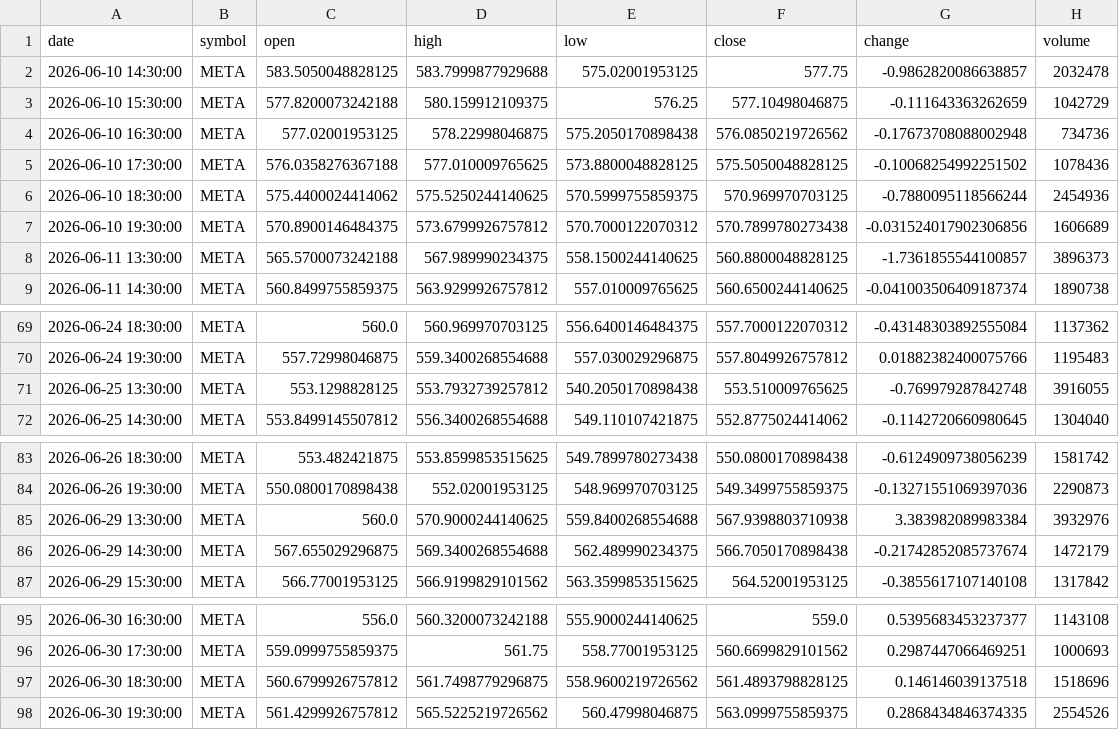
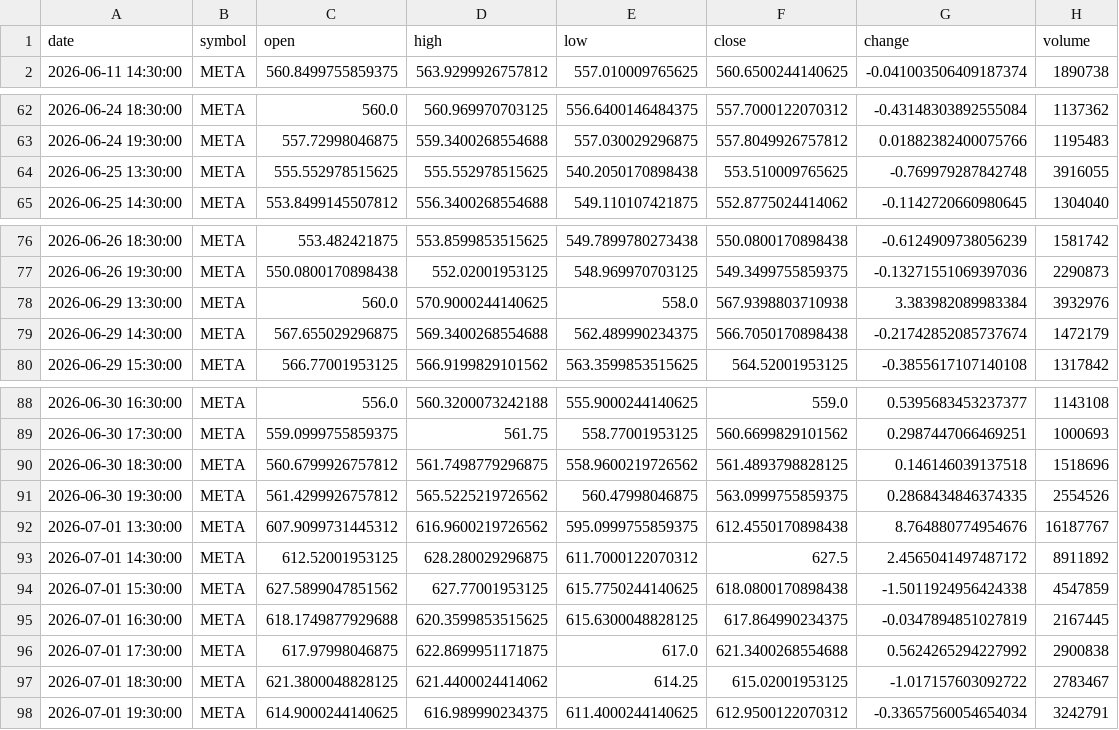
Before and after one commit to timhun/daily-podcast-stk, a CSV file: data/market/hourly_META.csv, drawn as a sheet; only a part is shown, gaps mark what is left out.

```diff
--- a/data/market/hourly_META.csv
+++ b/data/market/hourly_META.csv
@@ -1,9 +1,2 @@
 date,symbol,open,high,low,close,change,volume
-2026-06-10 14:30:00,META,583.5050048828125,583.7999877929688,575.02001953125,577.75,-0.9862820086638857,2032478
-2026-06-10 15:30:00,META,577.8200073242188,580.159912109375,576.25,577.10498046875,-0.111643363262659,1042729
-2026-06-10 16:30:00,META,577.02001953125,578.22998046875,575.2050170898438,576.0850219726562,-0.17673708088002948,734736
-2026-06-10 17:30:00,META,576.0358276367188,577.010009765625,573.8800048828125,575.5050048828125,-0.10068254992251502,1078436
-2026-06-10 18:30:00,META,575.4400024414062,575.5250244140625,570.5999755859375,570.969970703125,-0.7880095118566244,2454936
-2026-06-10 19:30:00,META,570.8900146484375,573.6799926757812,570.7000122070312,570.7899780273438,-0.031524017902306856,1606689
-2026-06-11 13:30:00,META,565.5700073242188,567.989990234375,558.1500244140625,560.8800048828125,-1.7361855544100857,3896373
 2026-06-11 14:30:00,META,560.8499755859375,563.9299926757812,557.010009765625,560.6500244140625,-0.041003506409187374,1890738
@@ -70,3 +63,3 @@ date,symbol,open,high,low,close,change,volume
 2026-06-24 19:30:00,META,557.72998046875,559.3400268554688,557.030029296875,557.8049926757812,0.01882382400075766,1195483
-2026-06-25 13:30:00,META,553.1298828125,553.7932739257812,540.2050170898438,553.510009765625,-0.769979287842748,3916055
+2026-06-25 13:30:00,META,555.552978515625,555.552978515625,540.2050170898438,553.510009765625,-0.769979287842748,3916055
 2026-06-25 14:30:00,META,553.8499145507812,556.3400268554688,549.110107421875,552.8775024414062,-0.1142720660980645,1304040
@@ -84,3 +77,3 @@ date,symbol,open,high,low,close,change,volume
 2026-06-26 19:30:00,META,550.0800170898438,552.02001953125,548.969970703125,549.3499755859375,-0.13271551069397036,2290873
-2026-06-29 13:30:00,META,560.0,570.9000244140625,559.8400268554688,567.9398803710938,3.383982089983384,3932976
+2026-06-29 13:30:00,META,560.0,570.9000244140625,558.0,567.9398803710938,3.383982089983384,3932976
 2026-06-29 14:30:00,META,567.655029296875,569.3400268554688,562.489990234375,566.7050170898438,-0.21742852085737674,1472179
@@ -98 +91,8 @@ date,symbol,open,high,low,close,change,volume
 2026-06-30 19:30:00,META,561.4299926757812,565.5225219726562,560.47998046875,563.0999755859375,0.2868434846374335,2554526
+2026-07-01 13:30:00,META,607.9099731445312,616.9600219726562,595.0999755859375,612.4550170898438,8.764880774954676,16187767
+2026-07-01 14:30:00,META,612.52001953125,628.280029296875,611.7000122070312,627.5,2.4565041497487172,8911892
+2026-07-01 15:30:00,META,627.5899047851562,627.77001953125,615.7750244140625,618.0800170898438,-1.5011924956424338,4547859
+2026-07-01 16:30:00,META,618.1749877929688,620.3599853515625,615.6300048828125,617.864990234375,-0.0347894851027819,2167445
+2026-07-01 17:30:00,META,617.97998046875,622.8699951171875,617.0,621.3400268554688,0.5624265294227992,2900838
+2026-07-01 18:30:00,META,621.3800048828125,621.4400024414062,614.25,615.02001953125,-1.017157603092722,2783467
+2026-07-01 19:30:00,META,614.9000244140625,616.989990234375,611.4000244140625,612.9500122070312,-0.33657560054654034,3242791
```
Also changed, not shown: data/market/daily_GOOG.csv, data/market/daily_NVDA.csv, 39 other files.
